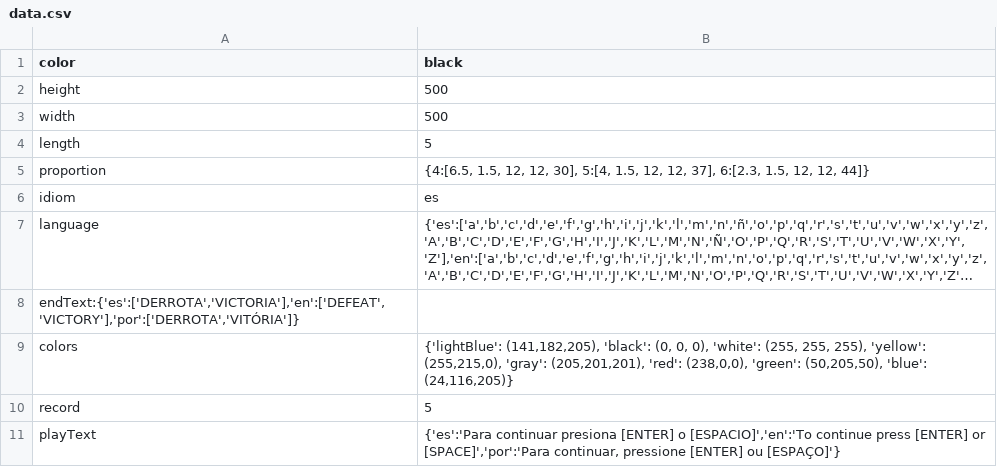
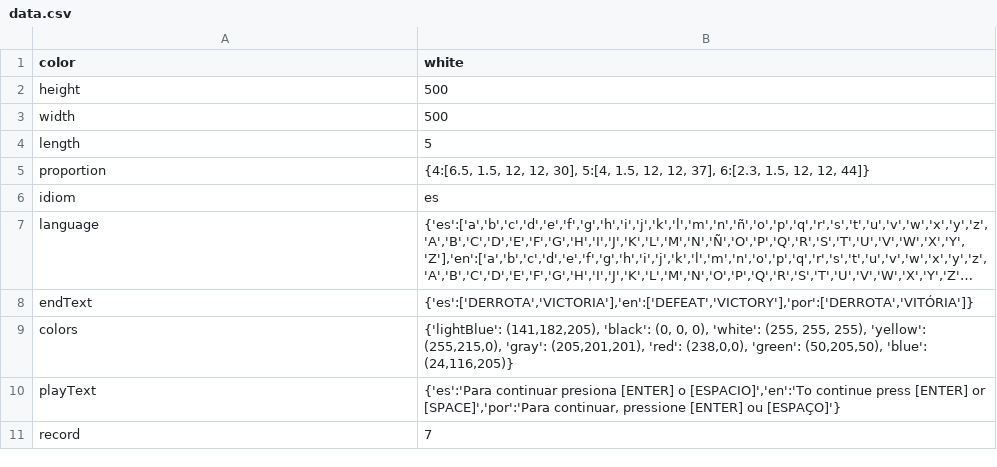
Before and after one commit to VidalGB/Wordle, a CSV file: data/data.csv, drawn as a sheet; long unchanged cells end in …; removed rows and columns are numbered as before the commit, all else as after; the diff names each change by its address in the sheet, - before the commit and + after, or states it on an @@ line.

Commit message:
creating record and check icons on the end screen

```diff
--- a/data/data.csv
+++ b/data/data.csv
-B1: black
+B1: white
-row 8: endText:{'es':['DERROTA','VICTORIA'],'en':['DEFEAT','VICTORY'],'por':['DERROTA','VITÓRIA']}
+row 8: endText | {'es':['DERROTA','VICTORIA'],'en':['DEFEAT','VICTORY'],'por':['DERROTA','VITÓRIA']}
-row 10: record | 5
+row 11: record | 7
```
Also changed, not shown: 1 other file.
